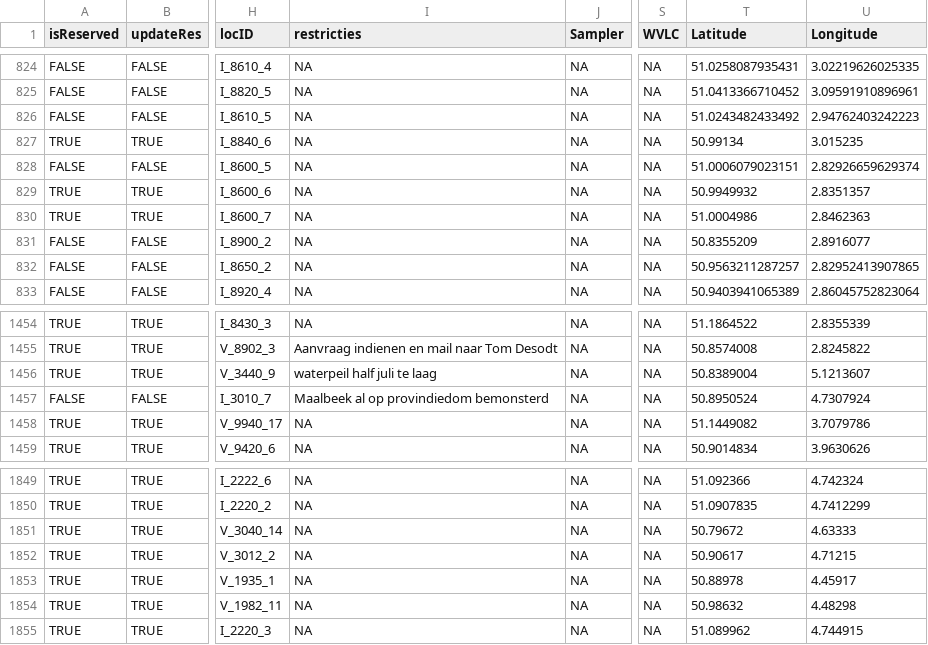
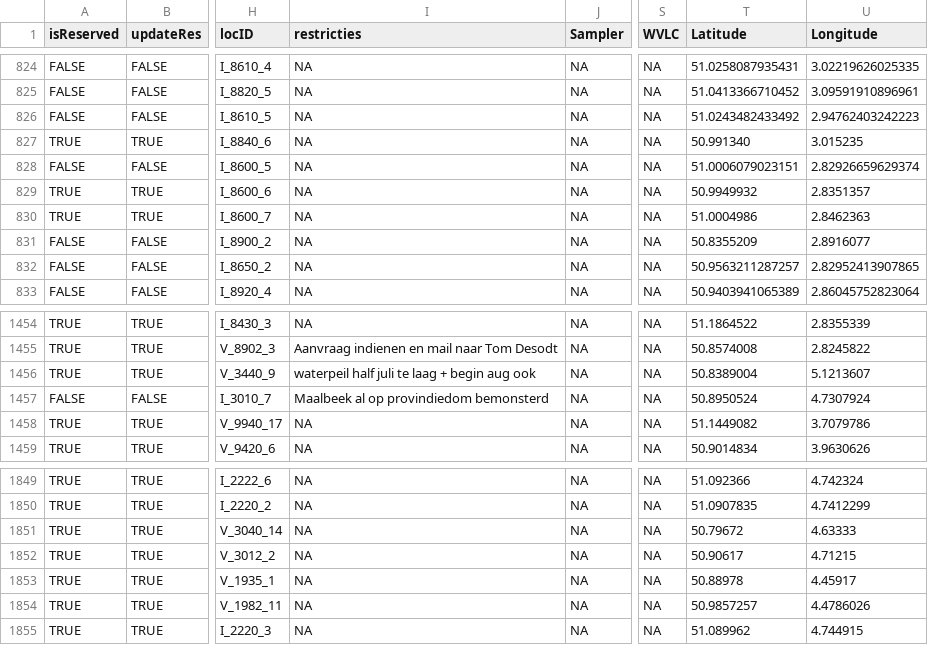
Before and after one commit to inbo/craywatch, a CSV file: assets/localities.csv, drawn as a sheet; only a part is shown, gaps mark what is left out; the diff covers the shown part only; the diff names each change by its address in the sheet, - before the commit and + after, or states it on an @@ line.

```diff
--- a/assets/localities.csv
+++ b/assets/localities.csv
-T827 (Latitude): 50.99134
+T827 (Latitude): 50.991340
-I1456 (restricties): waterpeil half juli te laag
+I1456 (restricties): waterpeil half juli te laag + begin aug ook
-T1854 (Latitude): 50.98632
+T1854 (Latitude): 50.9857257
-U1854 (Longitude): 4.48298
+U1854 (Longitude): 4.4786026
```
Also changed, not shown: 14 edited cells elsewhere in this file, R/data/output/localities_2025_updated.csv, 1 other file.
